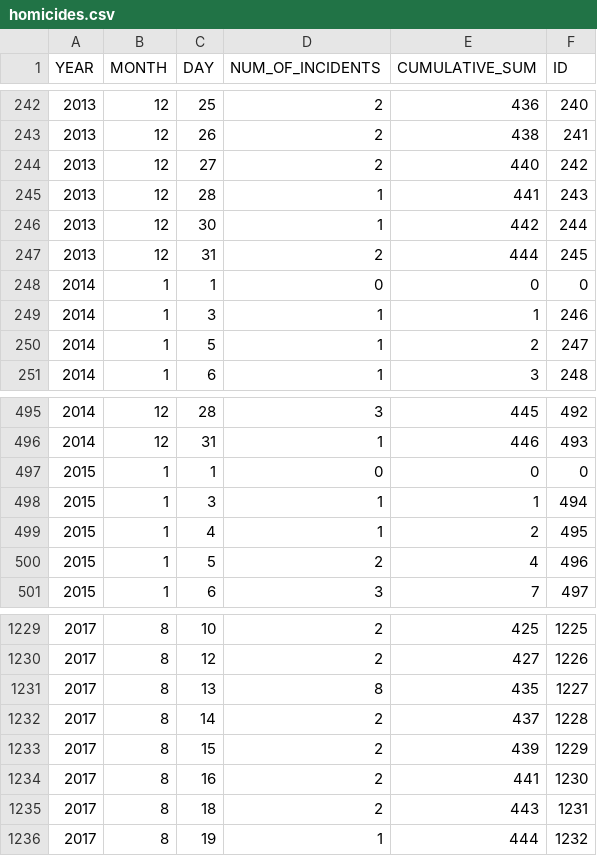
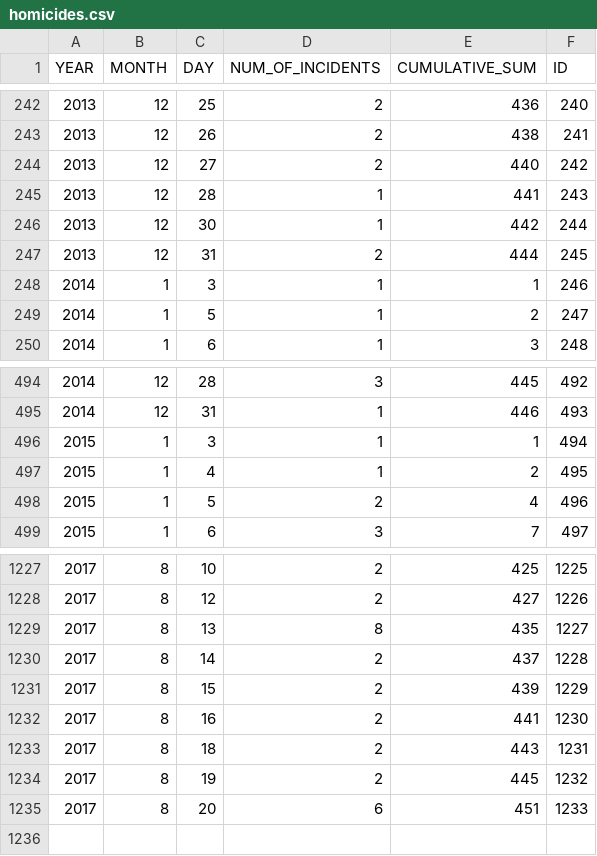
Before and after one commit to ryanbmarx/shooting-homicide-victims, a CSV file: data/homicides/homicides.csv, drawn as a sheet; only a part is shown, gaps mark what is left out.

```diff
--- a/data/homicides/homicides.csv
+++ b/data/homicides/homicides.csv
@@ -247,3 +247,2 @@ YEAR,MONTH,DAY,NUM_OF_INCIDENTS,CUMULATIVE_SUM,ID
 2013,12,31,2,444,245
-2014,1,1,0,0,0
 2014,1,3,1,1,246
@@ -496,3 +495,2 @@ YEAR,MONTH,DAY,NUM_OF_INCIDENTS,CUMULATIVE_SUM,ID
 2014,12,31,1,446,493
-2015,1,1,0,0,0
 2015,1,3,1,1,494
@@ -1235,2 +1233,3 @@ YEAR,MONTH,DAY,NUM_OF_INCIDENTS,CUMULATIVE_SUM,ID
 2017,8,18,2,443,1231
-2017,8,19,1,444,1232
+2017,8,19,2,445,1232
+2017,8,20,6,451,1233
```
Also changed, not shown: data/homicides/homicides_geocode.csv, data/homicides/homicides_geocode_current.csv, 2 other files.
